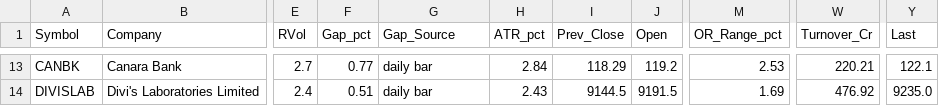
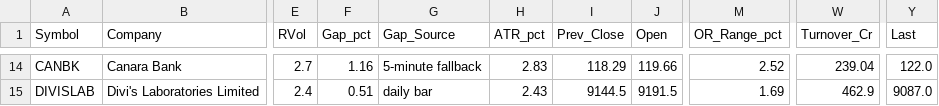
Before and after one commit to manoj-kholia/nse-scanner, a CSV file: stocks_in_play.csv, drawn as a sheet; only a part is shown, gaps mark what is left out; addresses are those after the commit; the diff covers the shown part only; the diff names each change by its address in the sheet, - before the commit and + after, or states it on an @@ line.

```diff
--- a/stocks_in_play.csv
+++ b/stocks_in_play.csv
-F14 (Gap_pct): 0.77
+F14 (Gap_pct): 1.16
-G14 (Gap_Source): daily bar
+G14 (Gap_Source): 5-minute fallback
-H14 (ATR_pct): 2.84
+H14 (ATR_pct): 2.83
-J14 (Open): 119.2
+J14 (Open): 119.66
-M14 (OR_Range_pct): 2.53
+M14 (OR_Range_pct): 2.52
-W14 (Turnover_Cr): 220.21
+W14 (Turnover_Cr): 239.04
-Y14 (Last): 122.1
+Y14 (Last): 122.0
-W15 (Turnover_Cr): 476.92
+W15 (Turnover_Cr): 462.9
-Y15 (Last): 9235.0
+Y15 (Last): 9087.0
```
Also changed, not shown: 1 added row and 31 edited cells elsewhere in this file, 3 other files.
